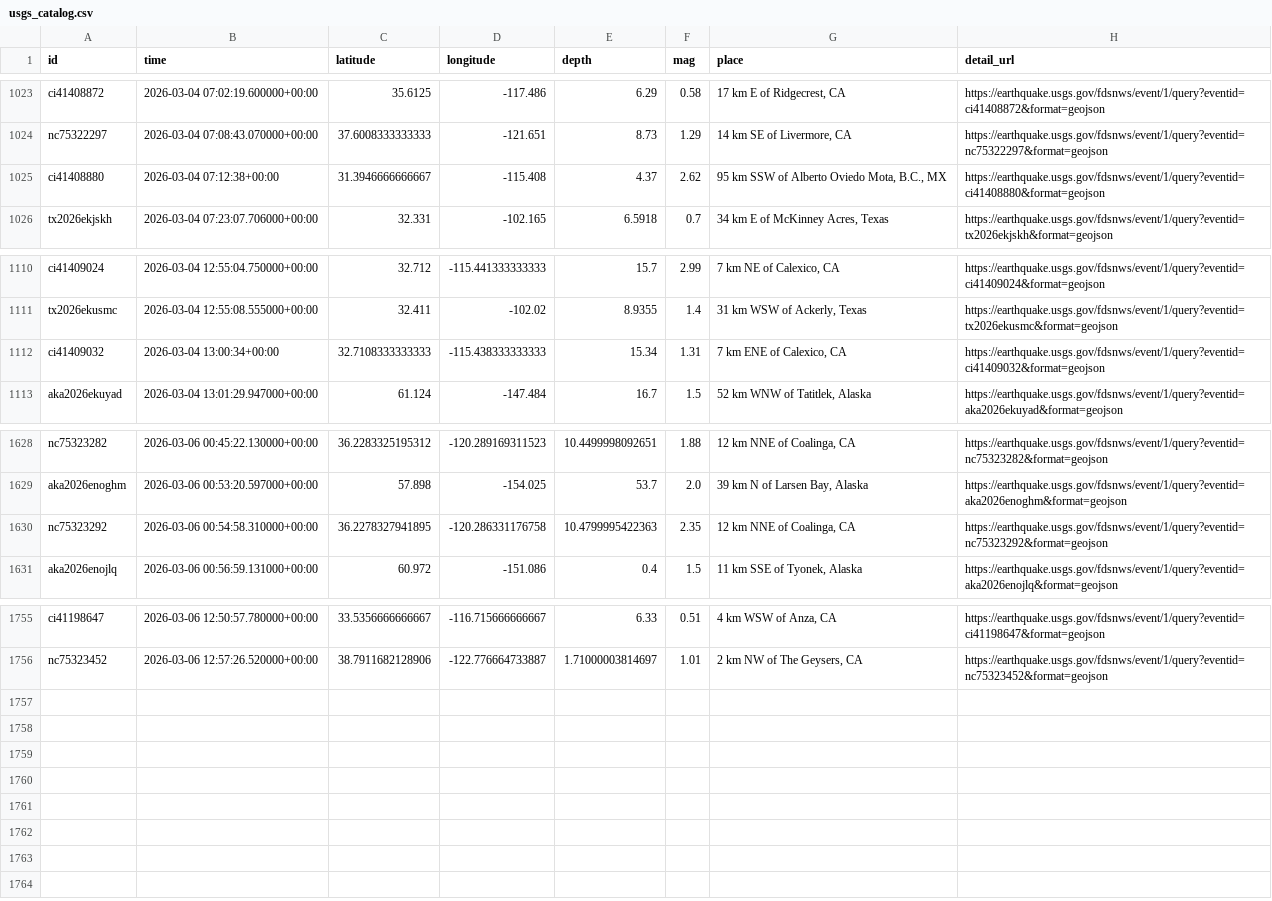
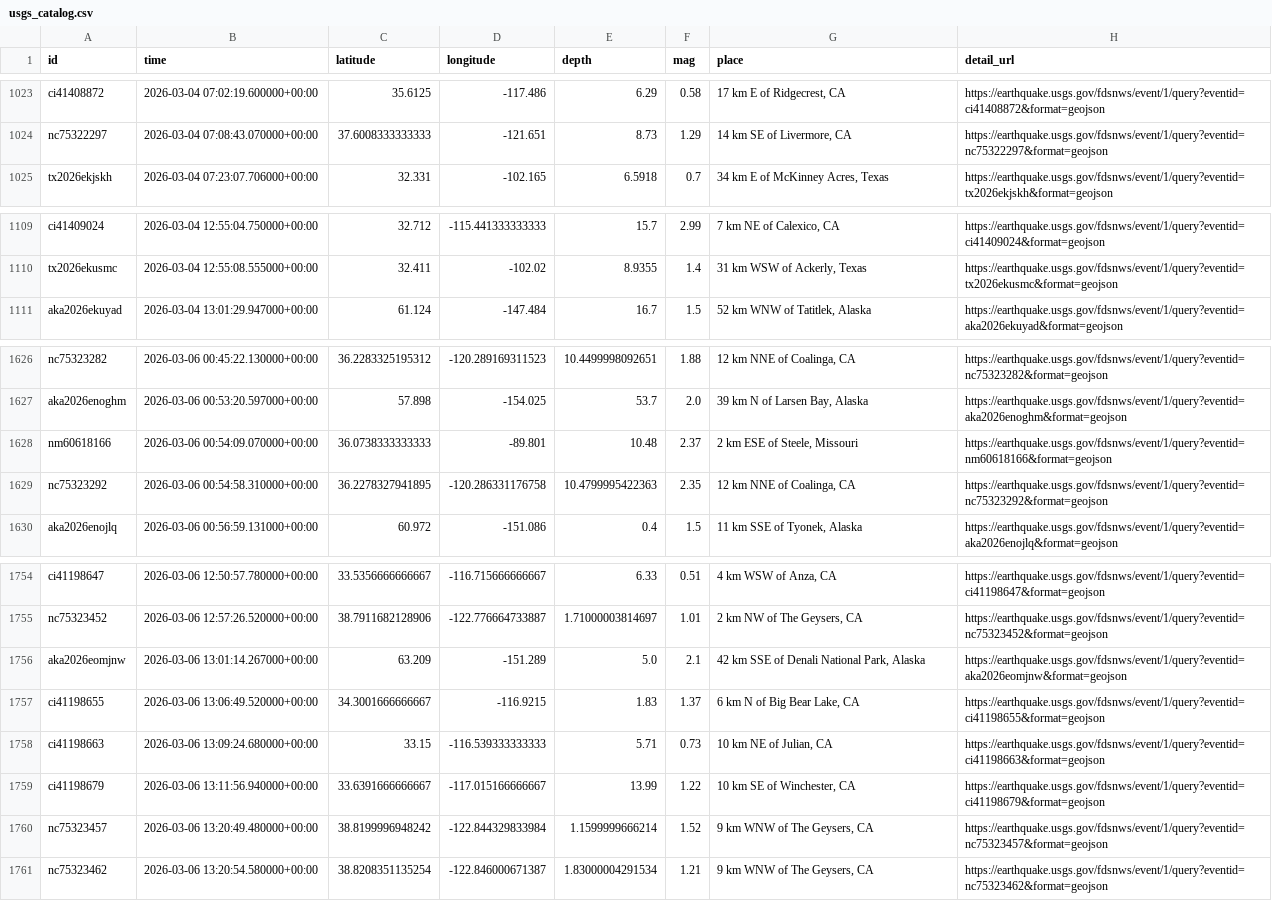
Before and after one commit to ShinSupakar/TerraWatch_Repo26, a CSV file: data/usgs_catalog.csv, drawn as a sheet; only a part is shown, gaps mark what is left out; removed rows and columns are numbered as before the commit, all else as after; the diff names each change by its address in the sheet, - before the commit and + after, or states it on an @@ line.

```diff
--- a/data/usgs_catalog.csv
+++ b/data/usgs_catalog.csv
-row 1025: ci41408880 | 2026-03-04 07:12:38+00:00 | 31.3946666666667 | -115.408 | 4.37 | 2.62 | 95 km SSW of Alberto Oviedo Mota, B.C., MX | https://earthquake.usgs.gov/fdsnws/event/1/query?eventid=ci41408880&format=geojson
-row 1112: ci41409032 | 2026-03-04 13:00:34+00:00 | 32.7108333333333 | -115.438333333333 | 15.34 | 1.31 | 7 km ENE of Calexico, CA | https://earthquake.usgs.gov/fdsnws/event/1/query?eventid=ci41409032&format=geojson
+row 1628: nm60618166 | 2026-03-06 00:54:09.070000+00:00 | 36.0738333333333 | -89.801 | 10.48 | 2.37 | 2 km ESE of Steele, Missouri | https://earthquake.usgs.gov/fdsnws/event/1/query?eventid=nm60618166&format=geojson
+row 1756: aka2026eomjnw | 2026-03-06 13:01:14.267000+00:00 | 63.209 | -151.289 | 5.0 | 2.1 | 42 km SSE of Denali National Park, Alaska | https://earthquake.usgs.gov/fdsnws/event/1/query?eventid=aka2026eomjnw&format=geojson
+row 1757: ci41198655 | 2026-03-06 13:06:49.520000+00:00 | 34.3001666666667 | -116.9215 | 1.83 | 1.37 | 6 km N of Big Bear Lake, CA | https://earthquake.usgs.gov/fdsnws/event/1/query?eventid=ci41198655&format=geojson
+row 1758: ci41198663 | 2026-03-06 13:09:24.680000+00:00 | 33.15 | -116.539333333333 | 5.71 | 0.73 | 10 km NE of Julian, CA | https://earthquake.usgs.gov/fdsnws/event/1/query?eventid=ci41198663&format=geojson
+row 1759: ci41198679 | 2026-03-06 13:11:56.940000+00:00 | 33.6391666666667 | -117.015166666667 | 13.99 | 1.22 | 10 km SE of Winchester, CA | https://earthquake.usgs.gov/fdsnws/event/1/query?eventid=ci41198679&format=geojson
+row 1760: nc75323457 | 2026-03-06 13:20:49.480000+00:00 | 38.8199996948242 | -122.844329833984 | 1.1599999666214 | 1.52 | 9 km WNW of The Geysers, CA | https://earthquake.usgs.gov/fdsnws/event/1/query?eventid=nc75323457&format=geojson
+row 1761: nc75323462 | 2026-03-06 13:20:54.580000+00:00 | 38.8208351135254 | -122.846000671387 | 1.83000004291534 | 1.21 | 9 km WNW of The Geysers, CA | https://earthquake.usgs.gov/fdsnws/event/1/query?eventid=nc75323462&format=geojson
```
Also changed, not shown: 1 other file.
